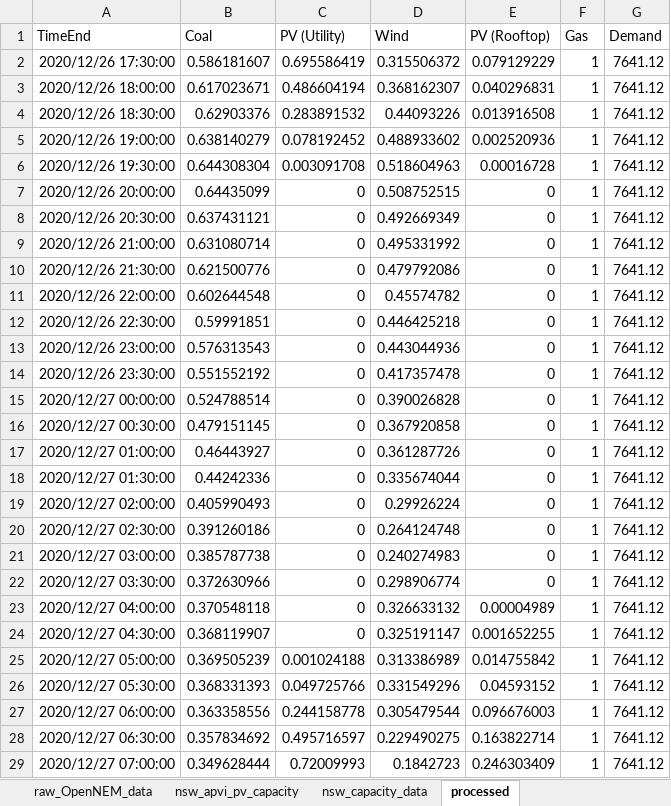
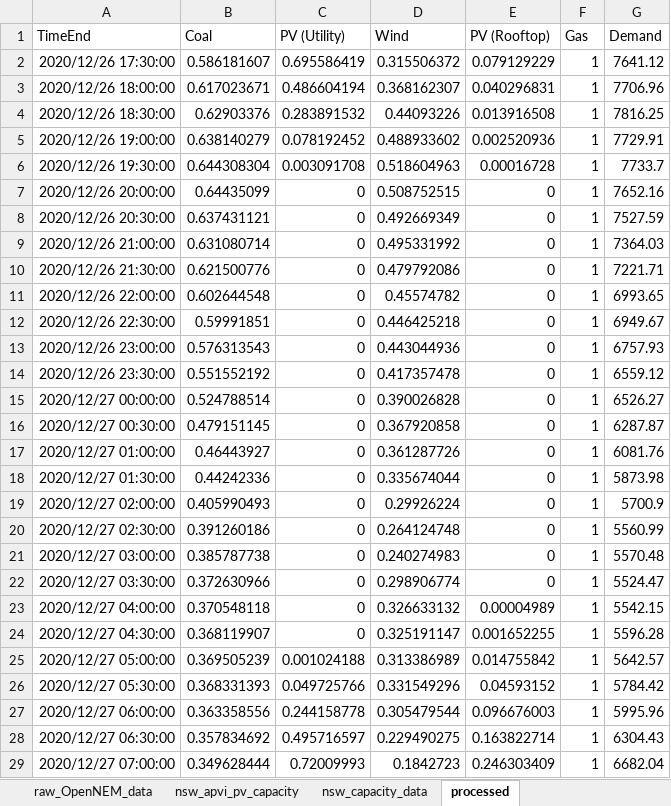
Before and after one commit to prakaa/sola5050, an Excel workbook: data/capacity_factor_and_demand_calcs.xlsx, sheet processed, drawn as a sheet; only a part is shown; values as stored, in another font and other column widths than the file's, no borders; the diff covers the shown part only; the diff names each change by its address in the sheet, - before the commit and + after, or states it on an @@ line.

Commit message:
fix demand data error

```diff
--- a/data/capacity_factor_and_demand_calcs.xlsx (sheet processed)
+++ b/data/capacity_factor_and_demand_calcs.xlsx (sheet processed)
-G3 (Demand): 7641.12
+G3 (Demand): 7706.96
-G4 (Demand): 7641.12
+G4 (Demand): 7816.25
-G5 (Demand): 7641.12
+G5 (Demand): 7729.91
-G6 (Demand): 7641.12
+G6 (Demand): 7733.7
-G7 (Demand): 7641.12
+G7 (Demand): 7652.16
-G8 (Demand): 7641.12
+G8 (Demand): 7527.59
-G9 (Demand): 7641.12
+G9 (Demand): 7364.03
-G10 (Demand): 7641.12
+G10 (Demand): 7221.71
-G11 (Demand): 7641.12
+G11 (Demand): 6993.65
-G12 (Demand): 7641.12
+G12 (Demand): 6949.67
-G13 (Demand): 7641.12
+G13 (Demand): 6757.93
-G14 (Demand): 7641.12
+G14 (Demand): 6559.12
-G15 (Demand): 7641.12
+G15 (Demand): 6526.27
-G16 (Demand): 7641.12
+G16 (Demand): 6287.87
-G17 (Demand): 7641.12
+G17 (Demand): 6081.76
-G18 (Demand): 7641.12
+G18 (Demand): 5873.98
-G19 (Demand): 7641.12
+G19 (Demand): 5700.9
-G20 (Demand): 7641.12
+G20 (Demand): 5560.99
-G21 (Demand): 7641.12
+G21 (Demand): 5570.48
-G22 (Demand): 7641.12
+G22 (Demand): 5524.47
-G23 (Demand): 7641.12
+G23 (Demand): 5542.15
-G24 (Demand): 7641.12
+G24 (Demand): 5596.28
-G25 (Demand): 7641.12
+G25 (Demand): 5642.57
-G26 (Demand): 7641.12
+G26 (Demand): 5784.42
-G27 (Demand): 7641.12
+G27 (Demand): 5995.96
-G28 (Demand): 7641.12
+G28 (Demand): 6304.43
-G29 (Demand): 7641.12
+G29 (Demand): 6682.04
```
Also changed, not shown: 309 edited cells elsewhere in this sheet, 1 other file.
